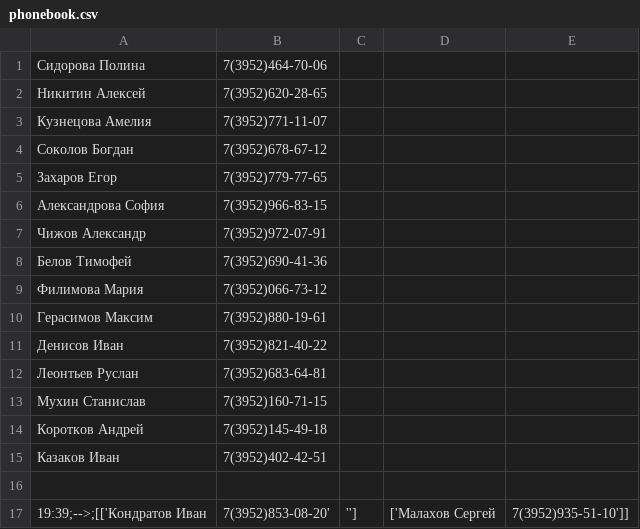
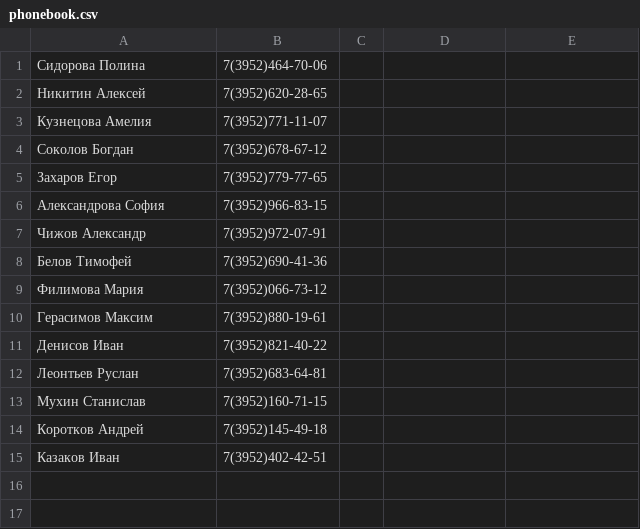
Before and after one commit to Another2001/Python_GB, a CSV file: phonebook.csv, drawn as a sheet.

```diff
--- a/phonebook.csv
+++ b/phonebook.csv
@@ -15,3 +15 @@
 Казаков Иван         ,   7(3952)402-42-51
-
-19:39;-->;[['Кондратов Иван , 7(3952)853-08-20', ''], ['Малахов Сергей , 7(3952)935-51-10']]
```
